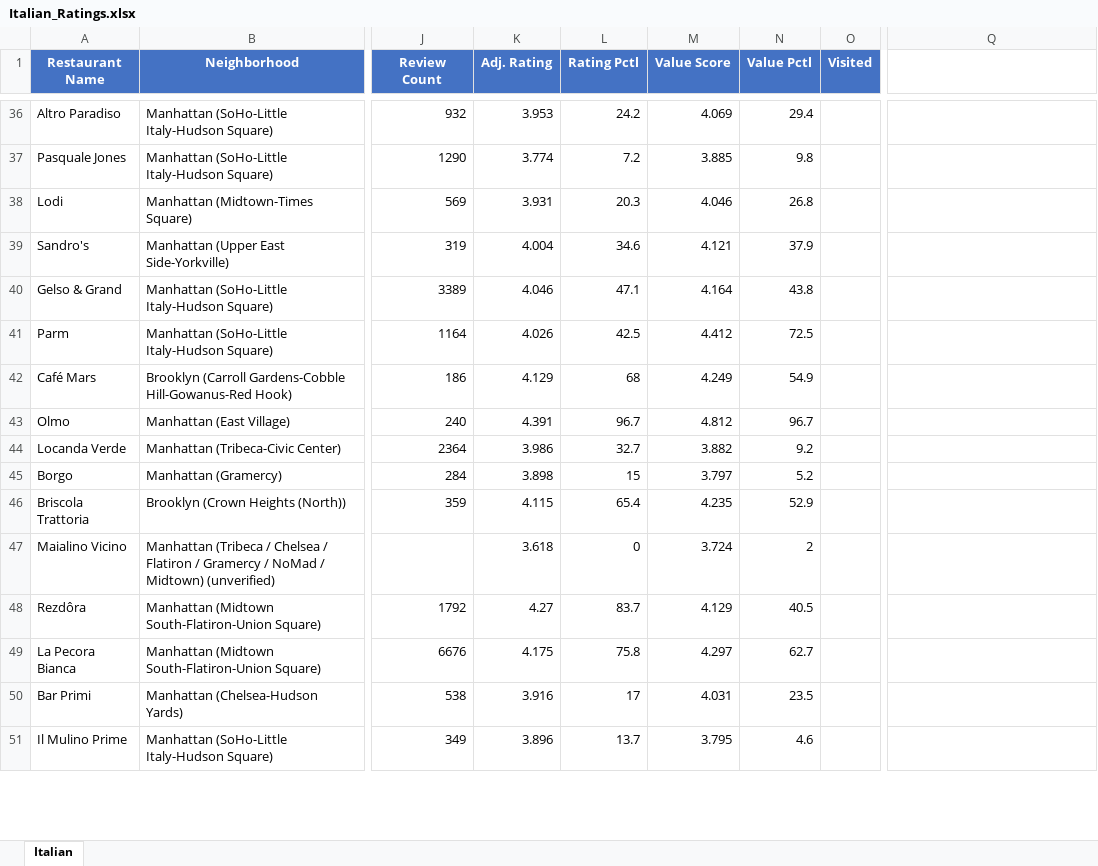
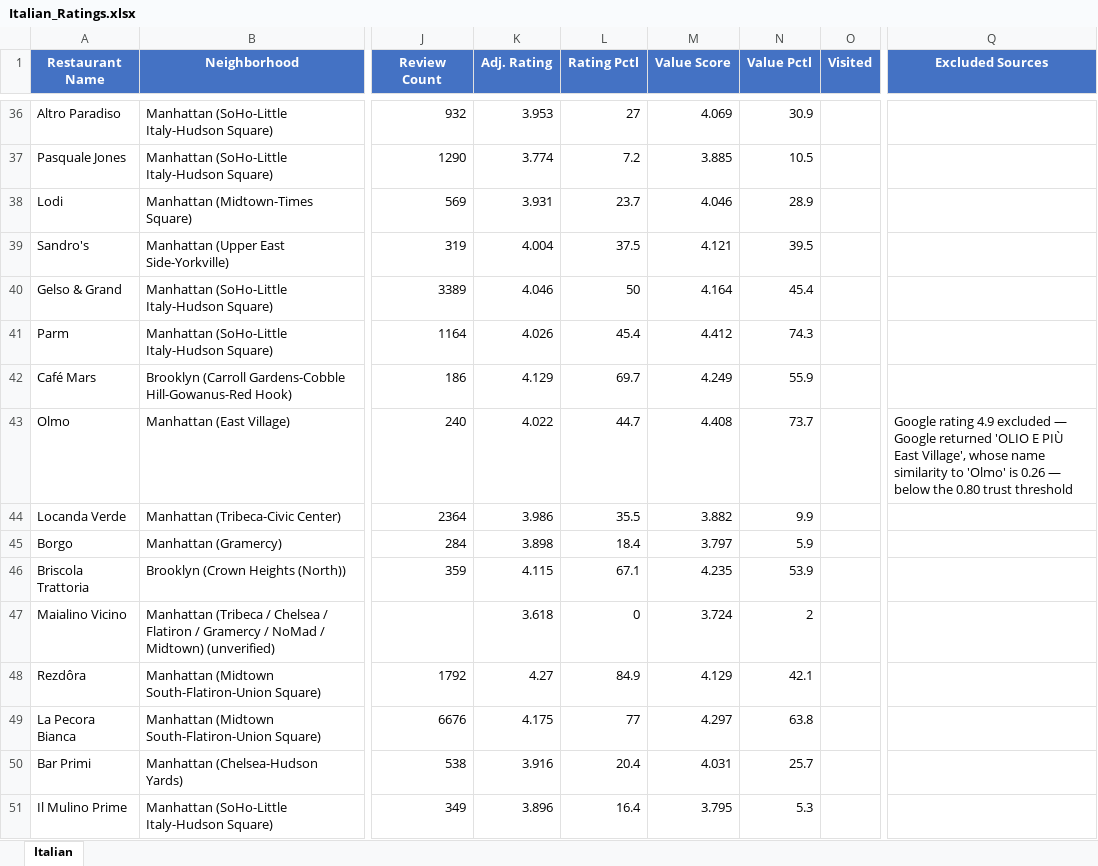
Before and after one commit to Kejjeh/omakase, an Excel workbook: Italian_Ratings.xlsx, sheet Italian, drawn as a sheet; only a part is shown, gaps mark what is left out; values as stored, in another font and other column widths than the file's, no borders; the diff covers the shown part only; the diff names each change by its address in the sheet, - before the commit and + after, or states it on an @@ line.

```diff
--- a/Italian_Ratings.xlsx (sheet Italian)
+++ b/Italian_Ratings.xlsx (sheet Italian)
-Q1: (empty)
+Q1: Excluded Sources
-Q1 fill: none
+Q1 fill: #4472C4
-L36 (Rating Pctl): 24.2
+L36 (Rating Pctl): 27
-N36 (Value Pctl): 29.4
+N36 (Value Pctl): 30.9
-N37 (Value Pctl): 9.8
+N37 (Value Pctl): 10.5
-L38 (Rating Pctl): 20.3
+L38 (Rating Pctl): 23.7
-N38 (Value Pctl): 26.8
+N38 (Value Pctl): 28.9
-L39 (Rating Pctl): 34.6
+L39 (Rating Pctl): 37.5
-N39 (Value Pctl): 37.9
+N39 (Value Pctl): 39.5
-L40 (Rating Pctl): 47.1
+L40 (Rating Pctl): 50
-N40 (Value Pctl): 43.8
+N40 (Value Pctl): 45.4
-L41 (Rating Pctl): 42.5
+L41 (Rating Pctl): 45.4
-N41 (Value Pctl): 72.5
+N41 (Value Pctl): 74.3
-L42 (Rating Pctl): 68
+L42 (Rating Pctl): 69.7
-N42 (Value Pctl): 54.9
+N42 (Value Pctl): 55.9
-K43 (Adj. Rating): 4.391
+K43 (Adj. Rating): 4.022
-L43 (Rating Pctl): 96.7
+L43 (Rating Pctl): 44.7
-M43 (Value Score): 4.812
+M43 (Value Score): 4.408
-N43 (Value Pctl): 96.7
+N43 (Value Pctl): 73.7
-Q43 (Excluded Sources): (empty)
+Q43 (Excluded Sources): Google rating 4.9 excluded — Google returned 'OLIO E PIÙ East Village', whose name similarity to 'Olmo' is 0.26 — below the 0.80 trust threshold
-L44 (Rating Pctl): 32.7
+L44 (Rating Pctl): 35.5
-N44 (Value Pctl): 9.2
+N44 (Value Pctl): 9.9
-L45 (Rating Pctl): 15
+L45 (Rating Pctl): 18.4
-N45 (Value Pctl): 5.2
+N45 (Value Pctl): 5.9
-L46 (Rating Pctl): 65.4
+L46 (Rating Pctl): 67.1
-N46 (Value Pctl): 52.9
+N46 (Value Pctl): 53.9
-L48 (Rating Pctl): 83.7
+L48 (Rating Pctl): 84.9
-N48 (Value Pctl): 40.5
+N48 (Value Pctl): 42.1
-L49 (Rating Pctl): 75.8
+L49 (Rating Pctl): 77
-N49 (Value Pctl): 62.7
+N49 (Value Pctl): 63.8
-L50 (Rating Pctl): 17
+L50 (Rating Pctl): 20.4
-N50 (Value Pctl): 23.5
+N50 (Value Pctl): 25.7
-L51 (Rating Pctl): 13.7
+L51 (Rating Pctl): 16.4
-N51 (Value Pctl): 4.6
+N51 (Value Pctl): 5.3
```
Also changed, not shown: 274 edited cells elsewhere in this sheet, Kensington_Ratings.xlsx, Omakase_Ratings.xlsx, 9 other files.
